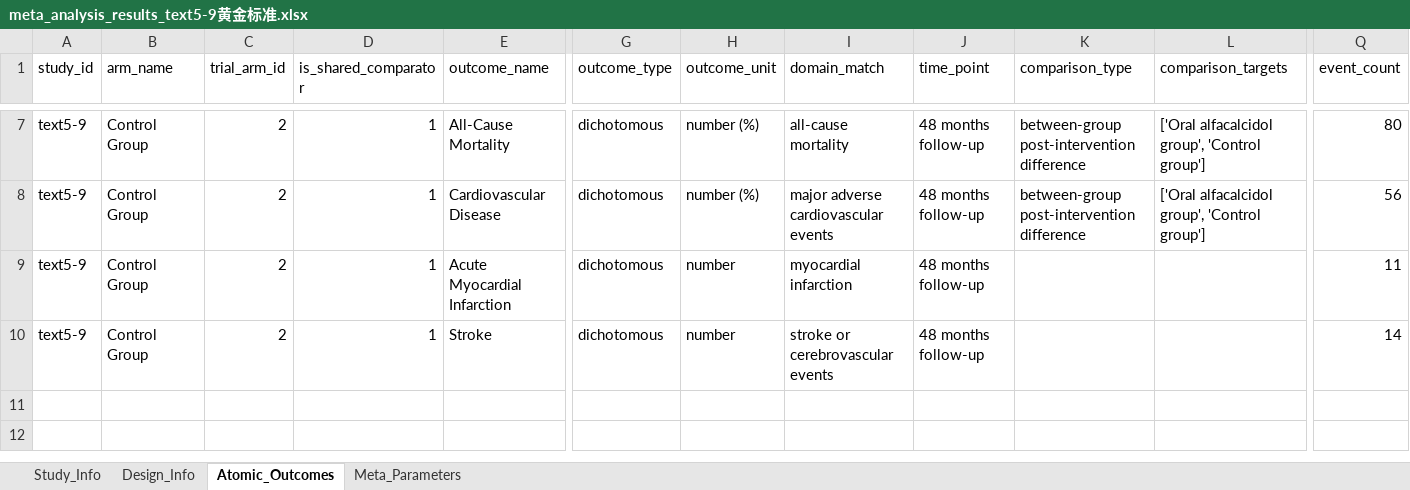
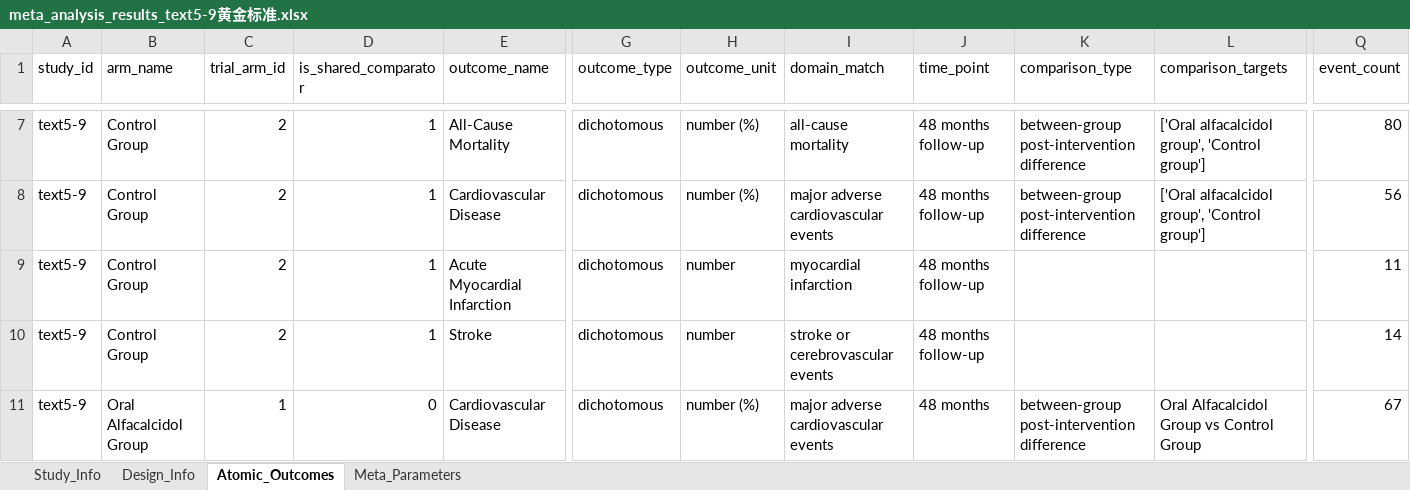
Before and after one commit to yijiajiajiajiajia/MAU-RCT-Extraction, an Excel workbook: Cardiovascular Meta-Dataset/Gold Standard/meta_analysis_results_text5-9黄金标准.xlsx, sheet Atomic_Outcomes, drawn as a sheet; only a part is shown, gaps mark what is left out; values as stored, in another font and other column widths than the file's, no borders; rows hold the shown columns only; the diff names each change by its address in the sheet, - before the commit and + after, or states it on an @@ line.

```diff
--- a/Cardiovascular Meta-Dataset/Gold Standard/meta_analysis_results_text5-9黄金标准.xlsx (sheet Atomic_Outcomes)
+++ b/Cardiovascular Meta-Dataset/Gold Standard/meta_analysis_results_text5-9黄金标准.xlsx (sheet Atomic_Outcomes)
+row 11: text5-9 | Oral Alfacalcidol Group | 1 | 0 | Cardiovascular Disease | dichotomous | number (%) | major adverse cardiovascular events | 48 months | between-group post-intervention difference | Oral Alfacalcidol Group vs Control Group | 67
```
Also changed, not shown: Diabetes Meta-Dataset/Gold Standard/meta_analysis_results_text6-2黄金标准.xlsx, Large-Scale Psychiatry Meta-Dataset/Gold Standard/meta_analysis_results_text4-24黄金标准.xlsx, 33 other files.
